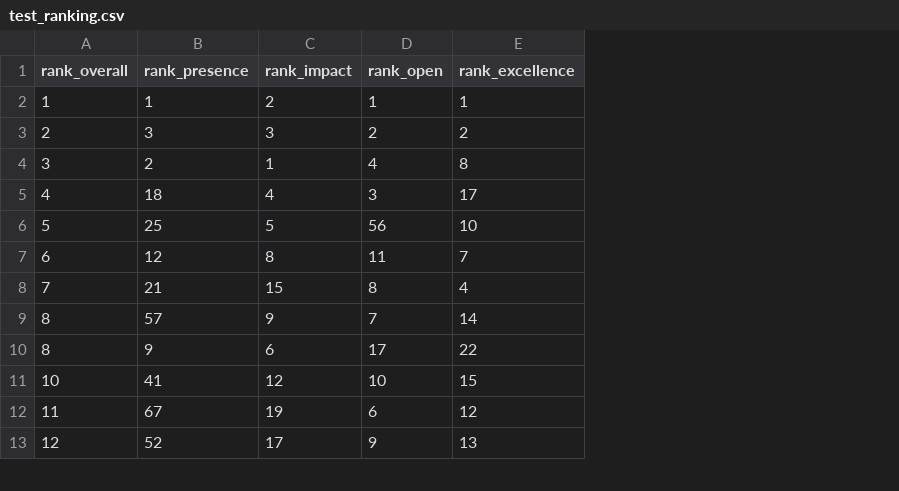
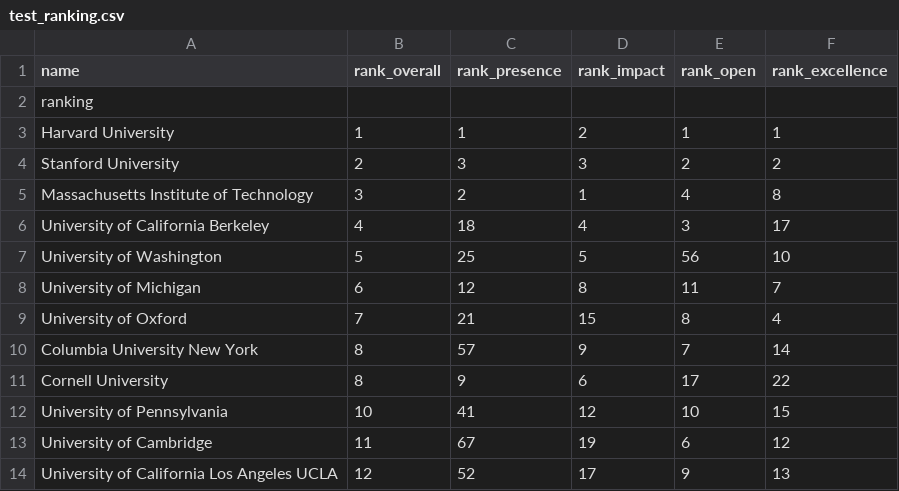
Before and after one commit to caro-mat/cip, a CSV file: data/test_ranking.csv, drawn as a sheet; only a part is shown; addresses are those after the commit; the diff names each change by its address in the sheet, - before the commit and + after, or states it on an @@ line.

Commit message:
school name added to crawler

```diff
--- a/data/test_ranking.csv
+++ b/data/test_ranking.csv
+column A (name), rows 3-14: Harvard University | Stanford University | Massachusetts Institute of Technology | University of California Berkeley | University of Washington | University of Michigan | University of Oxford | Columbia University New York | Cornell University | University of Pennsylvania | University of Cambridge | University of California Los Angeles UCLA
+row 2: ranking
```
Also changed, not shown: 1 other file.
